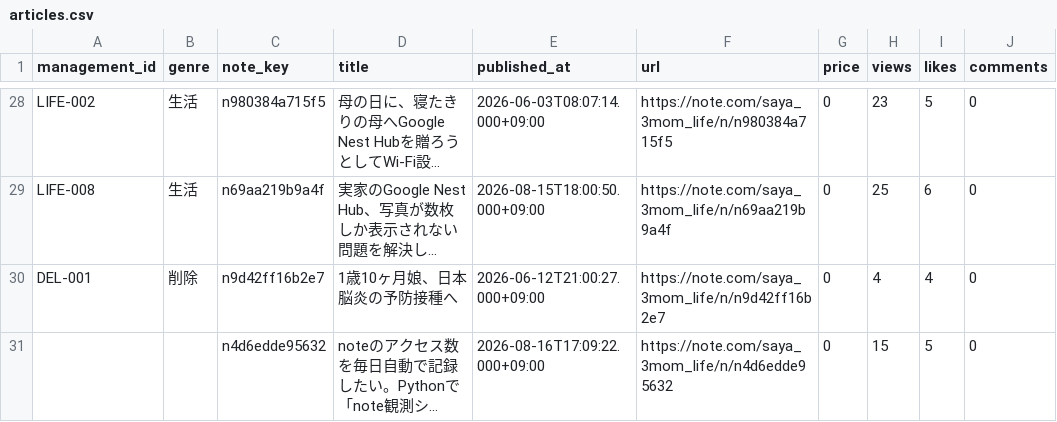
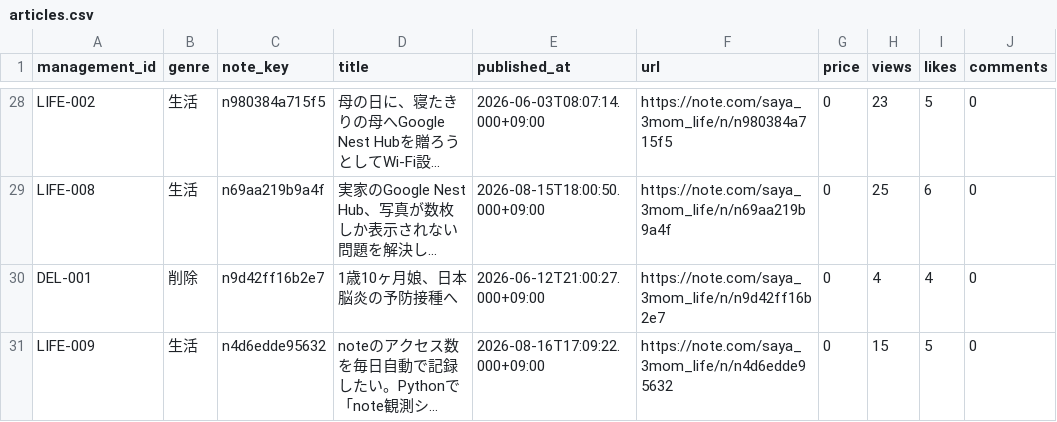
Before and after one commit to saya-3mom/note-analytics, a CSV file: articles.csv, drawn as a sheet; only a part is shown, gaps mark what is left out; long unchanged cells end in …; the diff names each change by its address in the sheet, - before the commit and + after, or states it on an @@ line.

```diff
--- a/articles.csv
+++ b/articles.csv
-A31 (management_id): (empty)
+A31 (management_id): LIFE-009
-B31 (genre): (empty)
+B31 (genre): 生活
```
Also changed, not shown: 1 other file.
